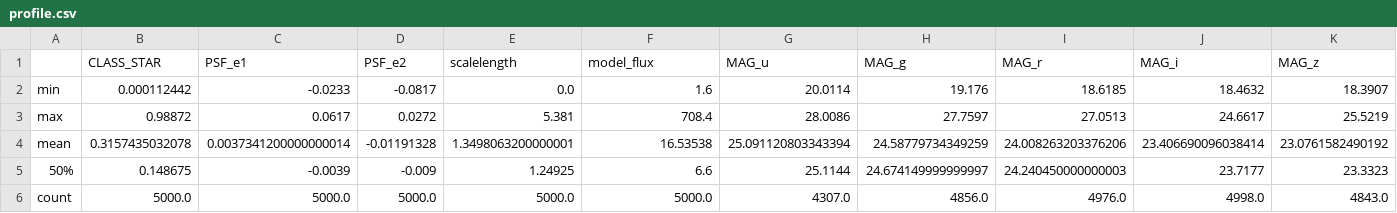
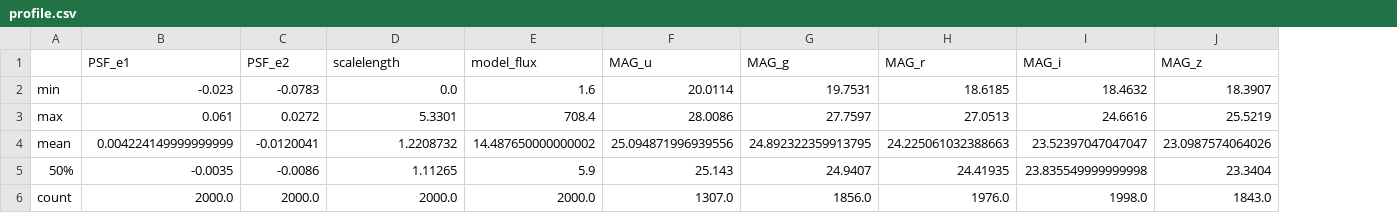
Before and after one commit to wadoodalam/Swiss-Chess-in-Space, a CSV file: profile.csv, drawn as a sheet; removed rows and columns are numbered as before the commit, all else as after; the diff names each change by its address in the sheet, - before the commit and + after, or states it on an @@ line.

Commit message:
Accuracy for missing data points is added

```diff
--- a/profile.csv
+++ b/profile.csv
-column B (CLASS_STAR), rows 2-6: 0.000112442 | 0.98872 | 0.3157435032078 | 0.148675 | 5000.0
-B2 (PSF_e1): -0.0233
+B2 (PSF_e1): -0.023
-C2 (PSF_e2): -0.0817
+C2 (PSF_e2): -0.0783
-G2 (MAG_g): 19.176
+G2 (MAG_g): 19.7531
-B3 (PSF_e1): 0.0617
+B3 (PSF_e1): 0.061
-D3 (scalelength): 5.381
+D3 (scalelength): 5.3301
-I3 (MAG_i): 24.6617
+I3 (MAG_i): 24.6616
-B4 (PSF_e1): 0.0037341200000000014
+B4 (PSF_e1): 0.004224149999999999
-C4 (PSF_e2): -0.01191328
+C4 (PSF_e2): -0.0120041
-D4 (scalelength): 1.3498063200000001
+D4 (scalelength): 1.2208732
-E4 (model_flux): 16.53538
+E4 (model_flux): 14.487650000000002
-F4 (MAG_u): 25.091120803343394
+F4 (MAG_u): 25.094871996939556
-G4 (MAG_g): 24.58779734349259
+G4 (MAG_g): 24.892322359913795
-H4 (MAG_r): 24.008263203376206
+H4 (MAG_r): 24.225061032388663
-I4 (MAG_i): 23.406690096038414
+I4 (MAG_i): 23.52397047047047
-J4 (MAG_z): 23.0761582490192
+J4 (MAG_z): 23.0987574064026
-B5 (PSF_e1): -0.0039
+B5 (PSF_e1): -0.0035
-C5 (PSF_e2): -0.009
+C5 (PSF_e2): -0.0086
-D5 (scalelength): 1.24925
+D5 (scalelength): 1.11265
-E5 (model_flux): 6.6
+E5 (model_flux): 5.9
-F5 (MAG_u): 25.1144
+F5 (MAG_u): 25.143
-G5 (MAG_g): 24.674149999999997
+G5 (MAG_g): 24.9407
-H5 (MAG_r): 24.240450000000003
+H5 (MAG_r): 24.41935
-I5 (MAG_i): 23.7177
+I5 (MAG_i): 23.835549999999998
-J5 (MAG_z): 23.3323
+J5 (MAG_z): 23.3404
-B6 (PSF_e1): 5000.0
+B6 (PSF_e1): 2000.0
-C6 (PSF_e2): 5000.0
+C6 (PSF_e2): 2000.0
-D6 (scalelength): 5000.0
+D6 (scalelength): 2000.0
-E6 (model_flux): 5000.0
+E6 (model_flux): 2000.0
-F6 (MAG_u): 4307.0
+F6 (MAG_u): 1307.0
-G6 (MAG_g): 4856.0
+G6 (MAG_g): 1856.0
-H6 (MAG_r): 4976.0
+H6 (MAG_r): 1976.0
-I6 (MAG_i): 4998.0
+I6 (MAG_i): 1998.0
-J6 (MAG_z): 4843.0
+J6 (MAG_z): 1843.0
```
Also changed, not shown: 1 other file.
